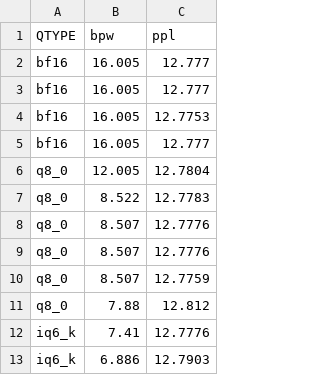
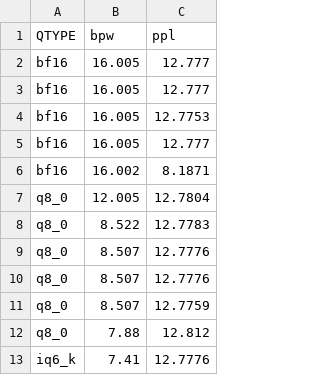
Before and after one commit to Thireus/GGUF-Tool-Suite, a CSV file: ppl_graphs/Qwen3.5-2B.csv, drawn as a sheet; only a part is shown; the shorter side is filled out with more unchanged rows.

Commit message:
Qwen3.5-9B other GGUF ppl results

```diff
--- a/ppl_graphs/Qwen3.5-2B.csv
+++ b/ppl_graphs/Qwen3.5-2B.csv
@@ -5,2 +5,3 @@ bf16,16.005,12.7753
 bf16,16.005,12.777
+bf16,16.002,8.1871
 q8_0,12.005,12.7804
```
Also changed, not shown: 27 other files.
